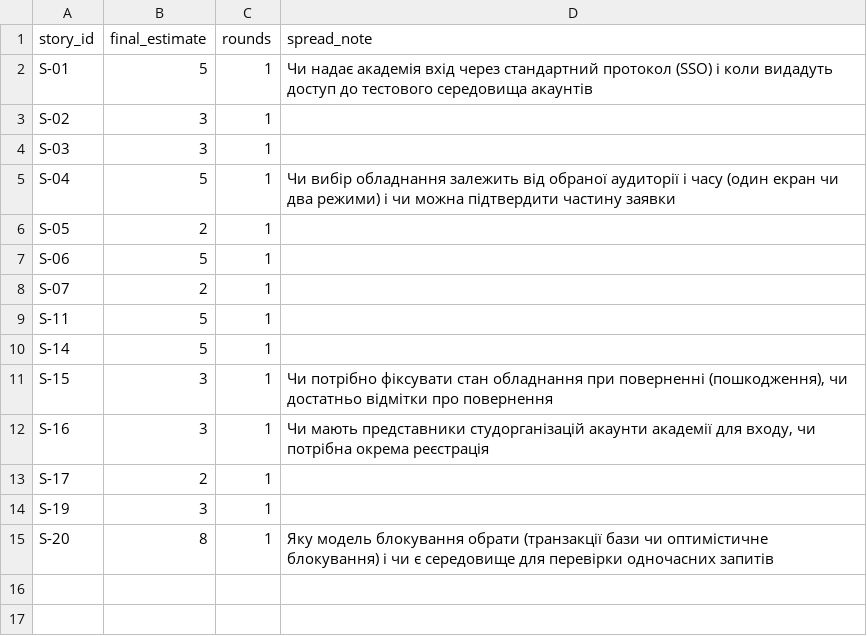
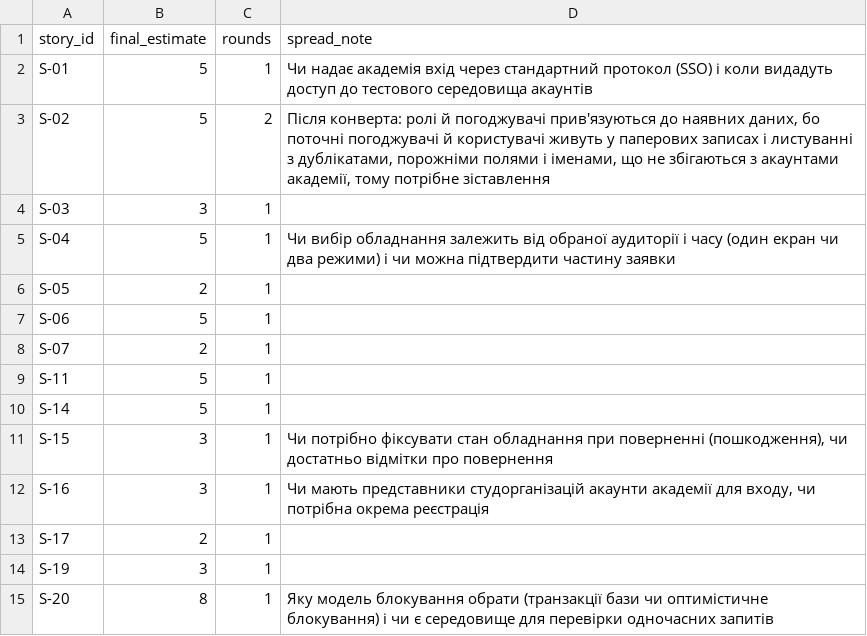
Before and after one commit to OstrohCoder/pm-2026-kn41-lizak, a CSV file: lr08_poker/estimates.csv, drawn as a sheet.

```diff
--- a/lr08_poker/estimates.csv
+++ b/lr08_poker/estimates.csv
@@ -2,3 +2,3 @@ story_id,final_estimate,rounds,spread_note
 S-01,5,1,"Чи надає академія вхід через стандартний протокол (SSO) і коли видадуть доступ до тестового середовища акаунтів"
-S-02,3,1,
+S-02,5,2,"Після конверта: ролі й погоджувачі прив'язуються до наявних даних, бо поточні погоджувачі й користувачі живуть у паперових записах і листуванні з дублікатами, порожніми полями і іменами, що не збігаються з акаунтами академії, тому потрібне зіставлення"
 S-03,3,1,
```
Also changed, not shown: lr08_poker/votes.csv, 1 other file.
